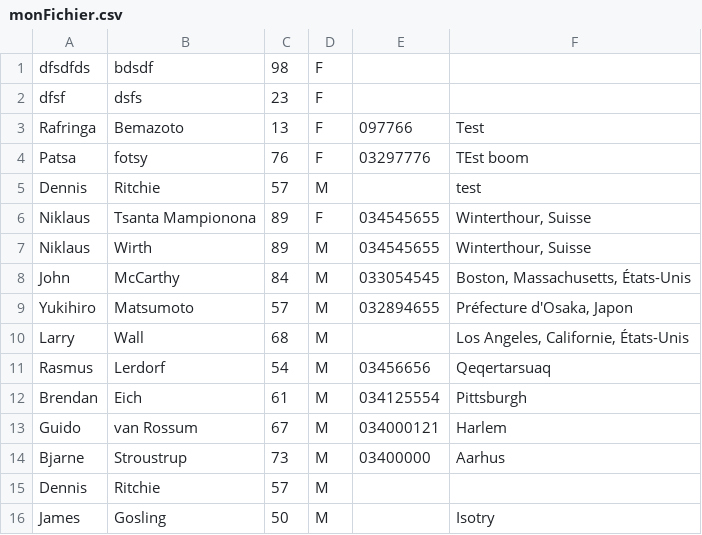
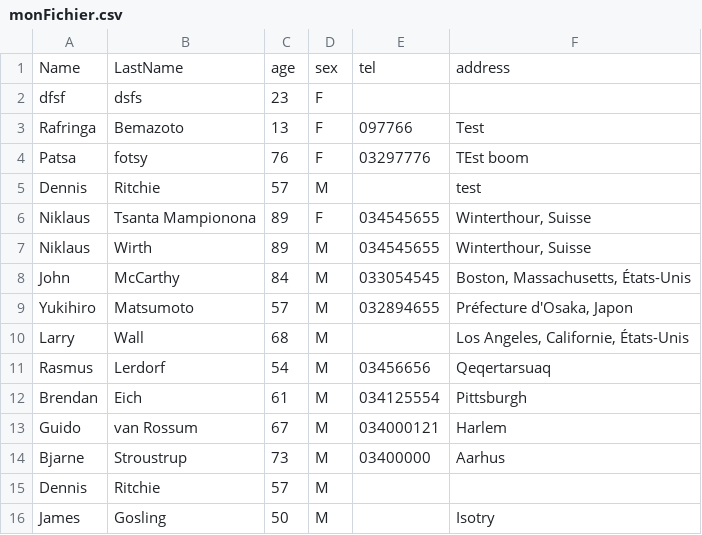
Before and after one commit to Mampionona33/Tp_php, a CSV file: csv/monFichier.csv, drawn as a sheet.

Commit message:
add header in csv

```diff
--- a/csv/monFichier.csv
+++ b/csv/monFichier.csv
@@ -1,2 +1,2 @@
-dfsdfds;bdsdf;98;F;;
+Name;LastName;age;sex;tel;address
 dfsf;dsfs;23;F;;
```
